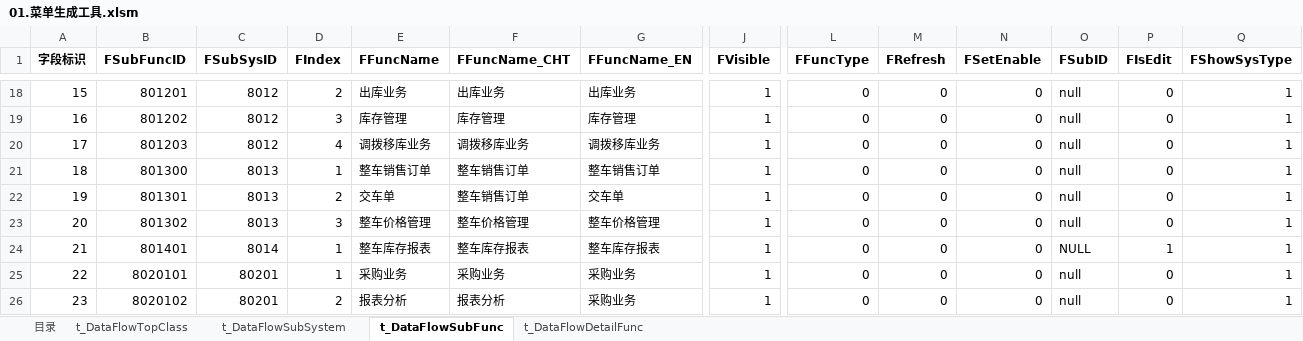
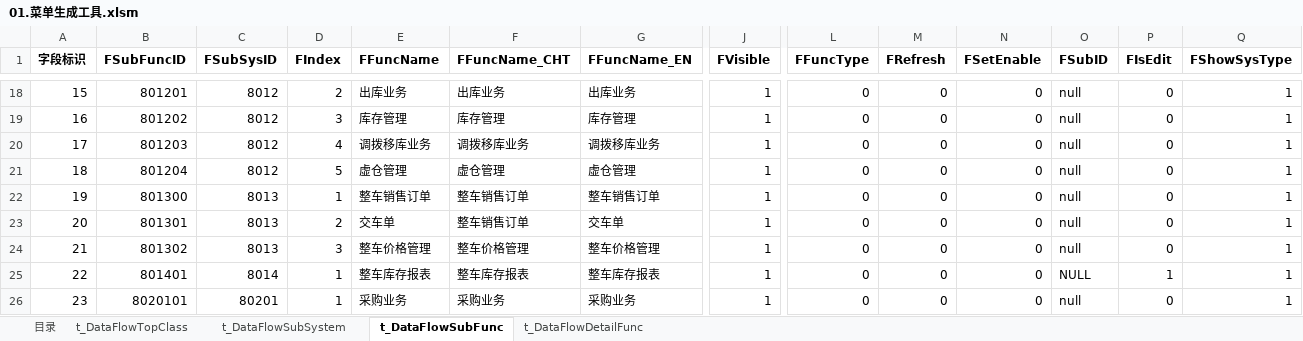
Before and after one commit to jinbinguo/auto1234, an Excel workbook: 4S脚本生成工具/01.菜单生成工具.xlsm, sheet t_DataFlowSubFunc, drawn as a sheet; only a part is shown, gaps mark what is left out; the shorter side is filled out with more unchanged rows; values as stored, in another font and other column widths than the file's, no borders; addresses are those after the commit; rows hold the shown columns only; the diff names each change by its address in the sheet, - before the commit and + after, or states it on an @@ line.

```diff
--- a/4S脚本生成工具/01.菜单生成工具.xlsm (sheet t_DataFlowSubFunc)
+++ b/4S脚本生成工具/01.菜单生成工具.xlsm (sheet t_DataFlowSubFunc)
+row 21: 18 | 801204 | 8012 | 5 | 虚仓管理 | 虚仓管理 | 虚仓管理 | 1 | 0 | 0 | 0 | null | 0 | 1
@@ column A (字段标识) renumbered from row 22 down @@
```
Also changed, not shown: sheet t_DataFlowDetailFunc, sheet 目录, 11 other files.
